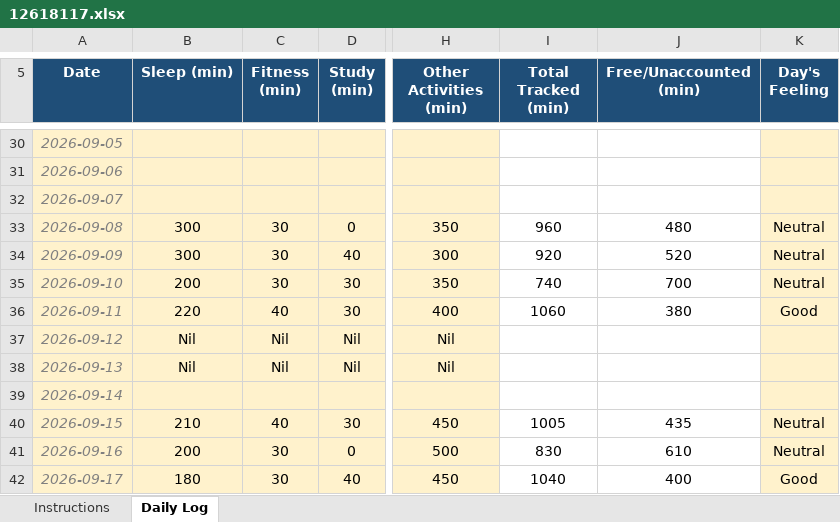
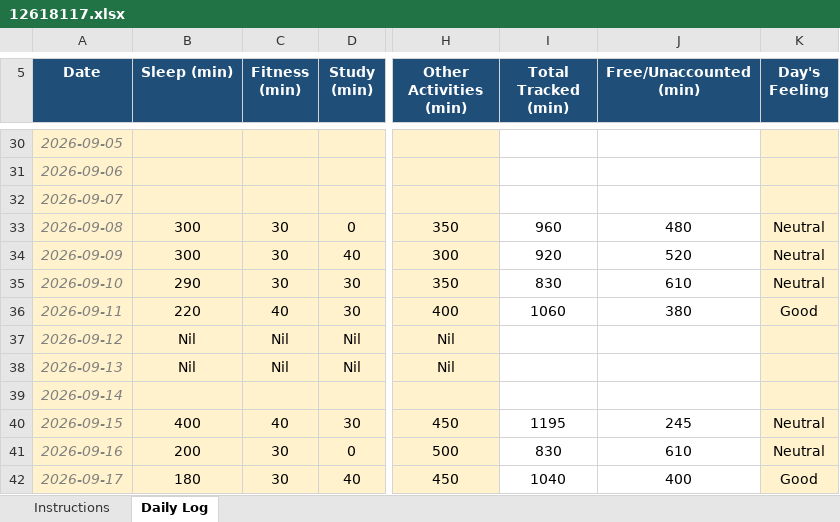
Before and after one commit to CODEMASTERSTACK/MCA_SEM1_DATA, an Excel workbook: 12618117.xlsx, sheet Daily Log, drawn as a sheet; only a part is shown, gaps mark what is left out; values as stored, in another font and other column widths than the file's, no borders; conditional formats not drawn; the diff covers the shown part only; the diff names each change by its address in the sheet, - before the commit and + after, or states it on an @@ line.

```diff
--- a/12618117.xlsx (sheet Daily Log)
+++ b/12618117.xlsx (sheet Daily Log)
-B35 (Sleep (min)): 200
+B35 (Sleep (min)): 290
-I35 (Total Tracked (min)): 740
+I35 (Total Tracked (min)): 830
-J35 (Free/Unaccounted (min)): 700
+J35 (Free/Unaccounted (min)): 610
-B40 (Sleep (min)): 210
+B40 (Sleep (min)): 400
-I40 (Total Tracked (min)): 1005
+I40 (Total Tracked (min)): 1195
-J40 (Free/Unaccounted (min)): 435
+J40 (Free/Unaccounted (min)): 245
```
Also changed, not shown: 2 added rows and 9 edited cells elsewhere in this sheet, 4 other files.
